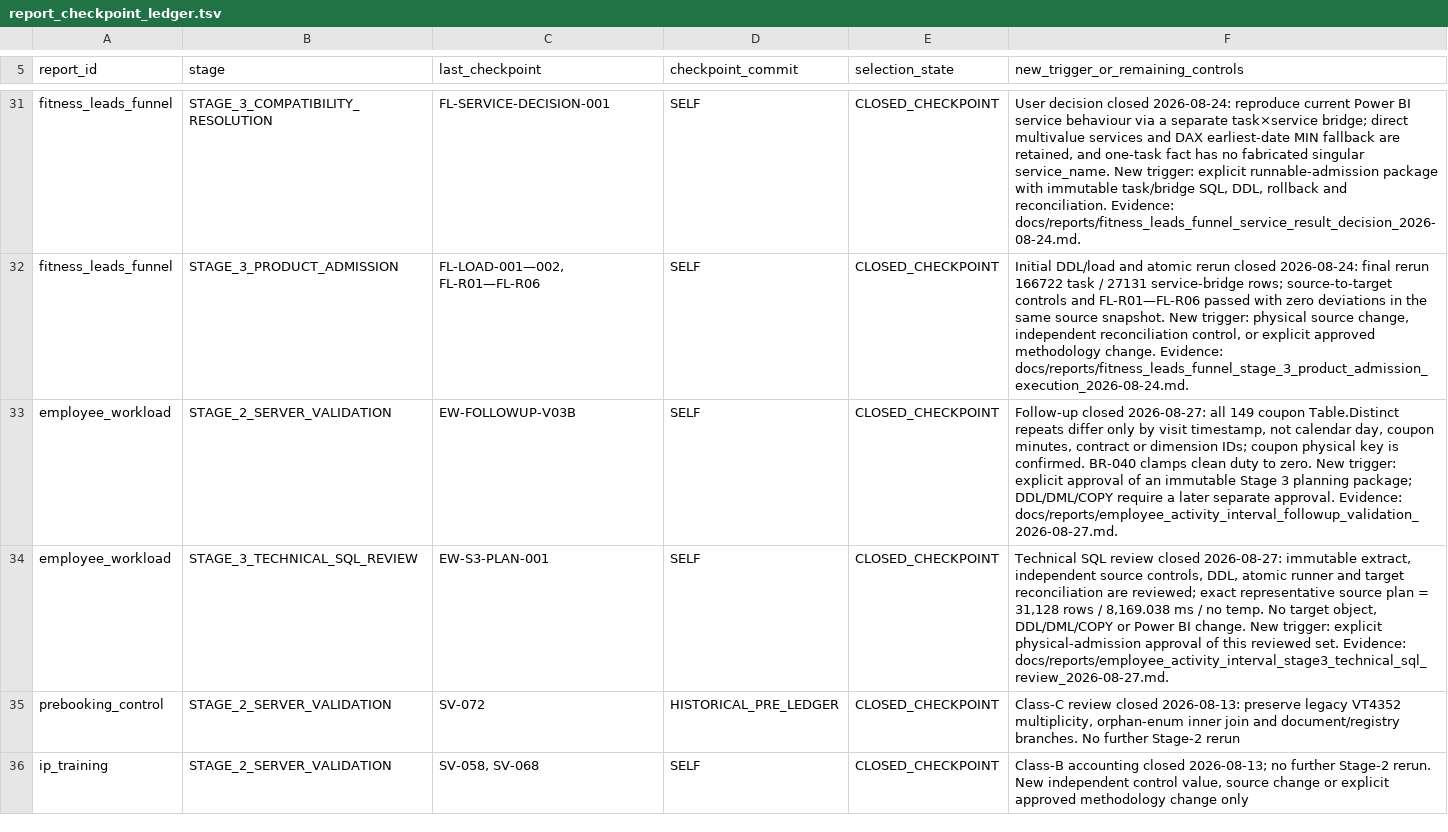
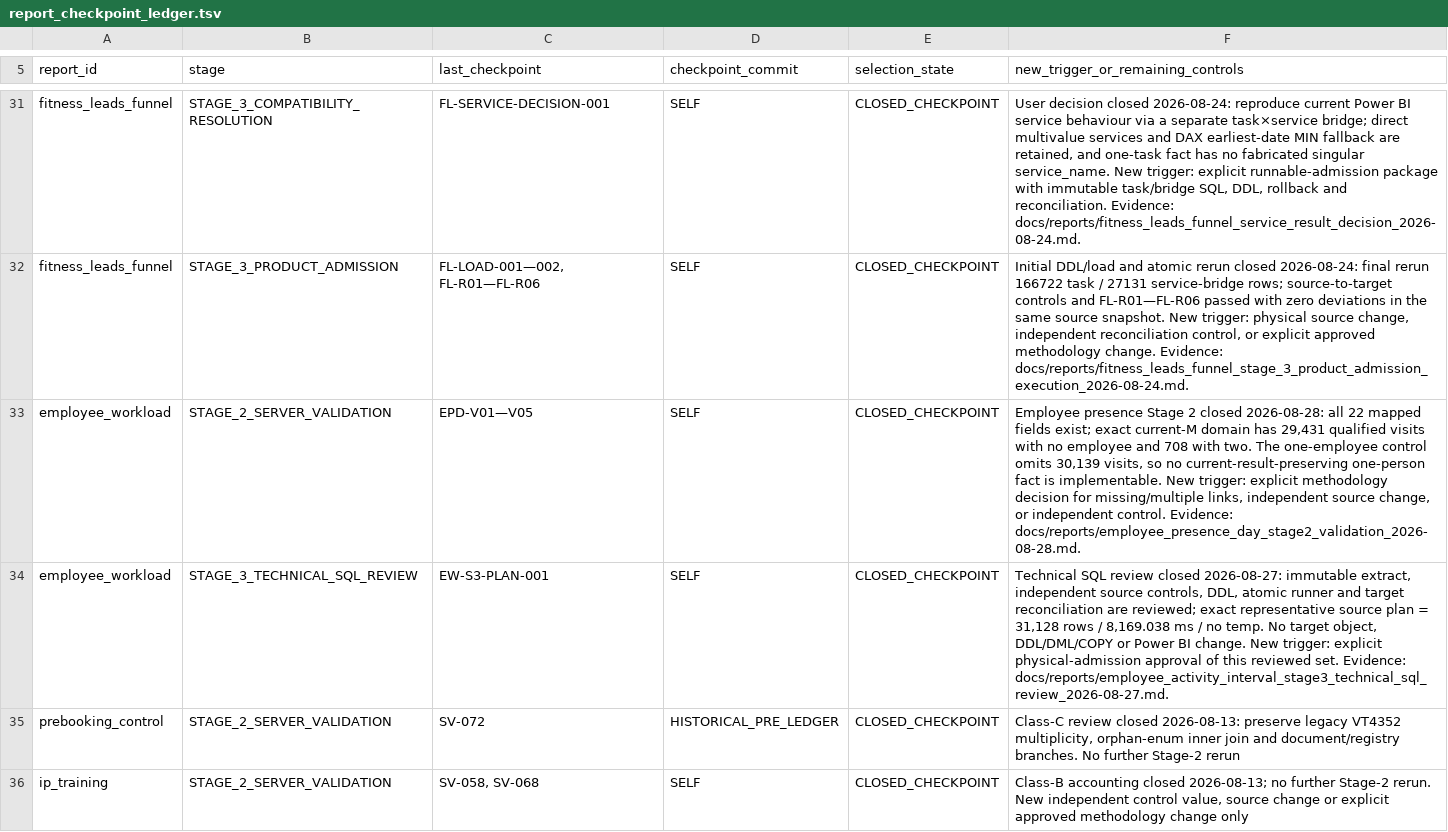
Before and after one commit to ilvkalinin/1c_to_powerBi, a TSV file: .agents/report_checkpoint_ledger.tsv, drawn as a sheet; only a part is shown, gaps mark what is left out.

```diff
--- a/.agents/report_checkpoint_ledger.tsv
+++ b/.agents/report_checkpoint_ledger.tsv
@@ -32,3 +32,3 @@ fitness_leads_funnel	STAGE_3_COMPATIBILITY_RESOLUTION	FL-SERVICE-DECISION-001	SE
 fitness_leads_funnel	STAGE_3_PRODUCT_ADMISSION	FL-LOAD-001—002, FL-R01—FL-R06	SELF	CLOSED_CHECKPOINT	Initial DDL/load and atomic rerun closed 2026-08-24: final rerun 166722 task / 27131 service-bridge rows; source-to-target controls and FL-R01—FL-R06 passed with zero deviations in the same source snapshot. New trigger: physical source change, independent reconciliation control, or explicit approved methodology change. Evidence: docs/reports/fitness_leads_funnel_stage_3_product_admission_execution_2026-08-24.md.
-employee_workload	STAGE_2_SERVER_VALIDATION	EW-FOLLOWUP-V03B	SELF	CLOSED_CHECKPOINT	Follow-up closed 2026-08-27: all 149 coupon Table.Distinct repeats differ only by visit timestamp, not calendar day, coupon minutes, contract or dimension IDs; coupon physical key is confirmed. BR-040 clamps clean duty to zero. New trigger: explicit approval of an immutable Stage 3 planning package; DDL/DML/COPY require a later separate approval. Evidence: docs/reports/employee_activity_interval_followup_validation_2026-08-27.md.
+employee_workload	STAGE_2_SERVER_VALIDATION	EPD-V01—V05	SELF	CLOSED_CHECKPOINT	Employee presence Stage 2 closed 2026-08-28: all 22 mapped fields exist; exact current-M domain has 29,431 qualified visits with no employee and 708 with two. The one-employee control omits 30,139 visits, so no current-result-preserving one-person fact is implementable. New trigger: explicit methodology decision for missing/multiple links, independent source change, or independent control. Evidence: docs/reports/employee_presence_day_stage2_validation_2026-08-28.md.
 employee_workload	STAGE_3_TECHNICAL_SQL_REVIEW	EW-S3-PLAN-001	SELF	CLOSED_CHECKPOINT	Technical SQL review closed 2026-08-27: immutable extract, independent source controls, DDL, atomic runner and target reconciliation are reviewed; exact representative source plan = 31,128 rows / 8,169.038 ms / no temp. No target object, DDL/DML/COPY or Power BI change. New trigger: explicit physical-admission approval of this reviewed set. Evidence: docs/reports/employee_activity_interval_stage3_technical_sql_review_2026-08-27.md.
```
Also changed, not shown: .agents/active_package.tsv, .agents/project_stage_gate.tsv, 6 other files.
